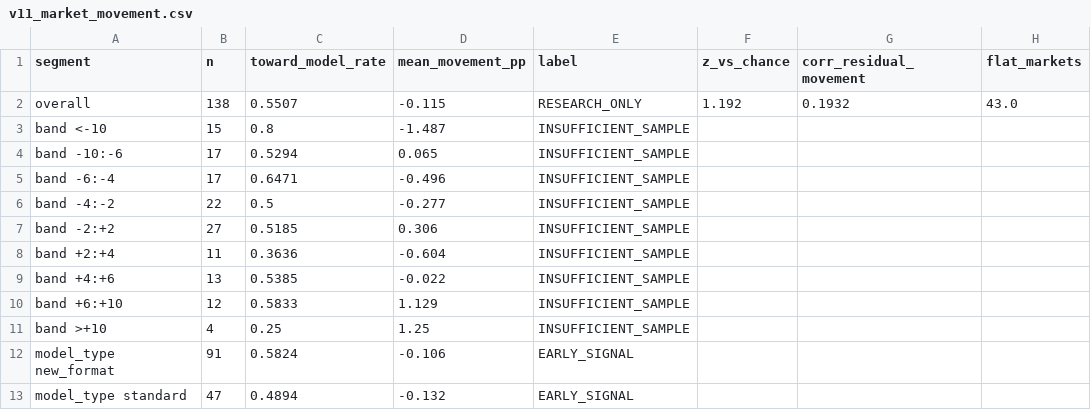
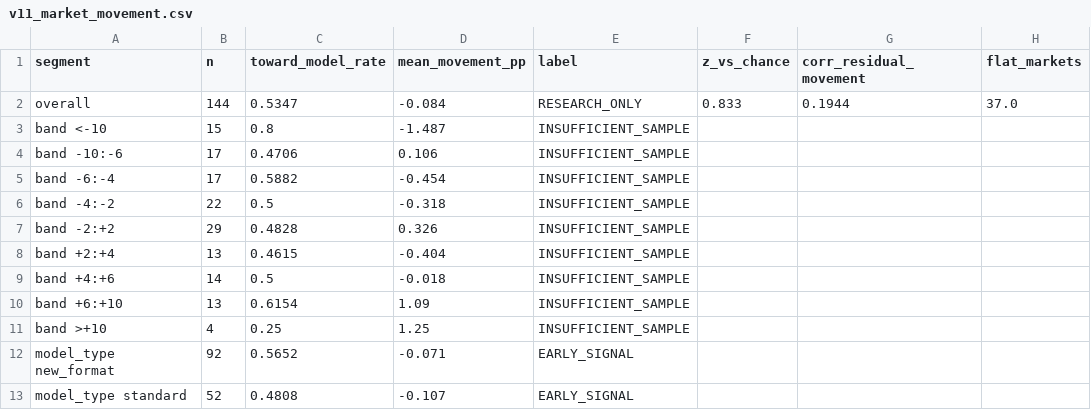
Before and after one commit to NevixAA/wowza_v11, a CSV file: output/v11_market_movement.csv, drawn as a sheet.

```diff
--- a/output/v11_market_movement.csv
+++ b/output/v11_market_movement.csv
@@ -1,13 +1,13 @@
 segment,n,toward_model_rate,mean_movement_pp,label,z_vs_chance,corr_residual_movement,flat_markets
-overall,138,0.5507,-0.115,RESEARCH_ONLY,1.192,0.1932,43.0
+overall,144,0.5347,-0.084,RESEARCH_ONLY,0.833,0.1944,37.0
 band <-10,15,0.8,-1.487,INSUFFICIENT_SAMPLE,,,
-band -10:-6,17,0.5294,0.065,INSUFFICIENT_SAMPLE,,,
-band -6:-4,17,0.6471,-0.496,INSUFFICIENT_SAMPLE,,,
-band -4:-2,22,0.5,-0.277,INSUFFICIENT_SAMPLE,,,
-band -2:+2,27,0.5185,0.306,INSUFFICIENT_SAMPLE,,,
-band +2:+4,11,0.3636,-0.604,INSUFFICIENT_SAMPLE,,,
-band +4:+6,13,0.5385,-0.022,INSUFFICIENT_SAMPLE,,,
-band +6:+10,12,0.5833,1.129,INSUFFICIENT_SAMPLE,,,
+band -10:-6,17,0.4706,0.106,INSUFFICIENT_SAMPLE,,,
+band -6:-4,17,0.5882,-0.454,INSUFFICIENT_SAMPLE,,,
+band -4:-2,22,0.5,-0.318,INSUFFICIENT_SAMPLE,,,
+band -2:+2,29,0.4828,0.326,INSUFFICIENT_SAMPLE,,,
+band +2:+4,13,0.4615,-0.404,INSUFFICIENT_SAMPLE,,,
+band +4:+6,14,0.5,-0.018,INSUFFICIENT_SAMPLE,,,
+band +6:+10,13,0.6154,1.09,INSUFFICIENT_SAMPLE,,,
 band >+10,4,0.25,1.25,INSUFFICIENT_SAMPLE,,,
-model_type new_format,91,0.5824,-0.106,EARLY_SIGNAL,,,
-model_type standard,47,0.4894,-0.132,EARLY_SIGNAL,,,
+model_type new_format,92,0.5652,-0.071,EARLY_SIGNAL,,,
+model_type standard,52,0.4808,-0.107,EARLY_SIGNAL,,,
```
Also changed, not shown: output/v11_graded.csv, output/v11_shadow_log.csv, 1 other file.
